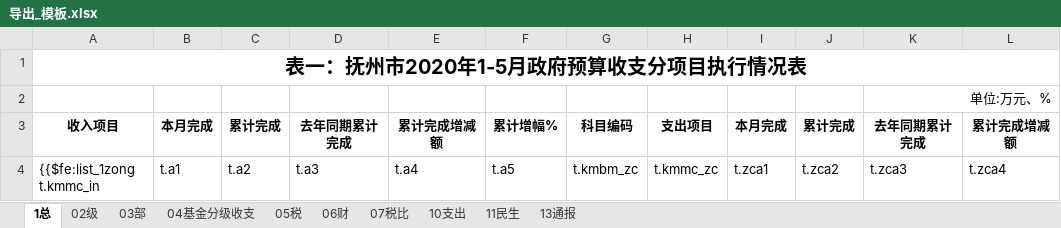
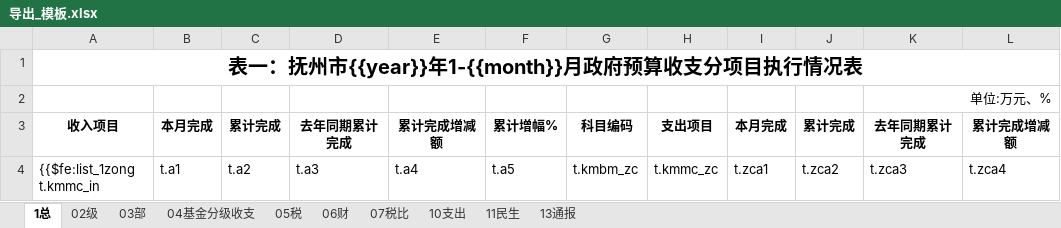
Before and after one commit to wscolin/reportsys, an Excel workbook: templateExport/导出_模板.xlsx, sheet 1总, drawn as a sheet; only a part is shown; values as stored, in another font and other column widths than the file's, no borders; 1 other sheet too large or unreadable and not compared; the diff names each change by its address in the sheet, - before the commit and + after, or states it on an @@ line.

```diff
--- a/templateExport/导出_模板.xlsx (sheet 1总)
+++ b/templateExport/导出_模板.xlsx (sheet 1总)
-A1: 表一：抚州市2020年1-5月政府预算收支分项目执行情况表
+A1: 表一：抚州市{{year}}年1-{{month}}月政府预算收支分项目执行情况表
```
Also changed, not shown: sheet 11民生, sheet 13通报, sheet 04基金分级收支, sheet 07税比, sheet 10支出, sheet 06财, 2 more sheets, 20 other files.
